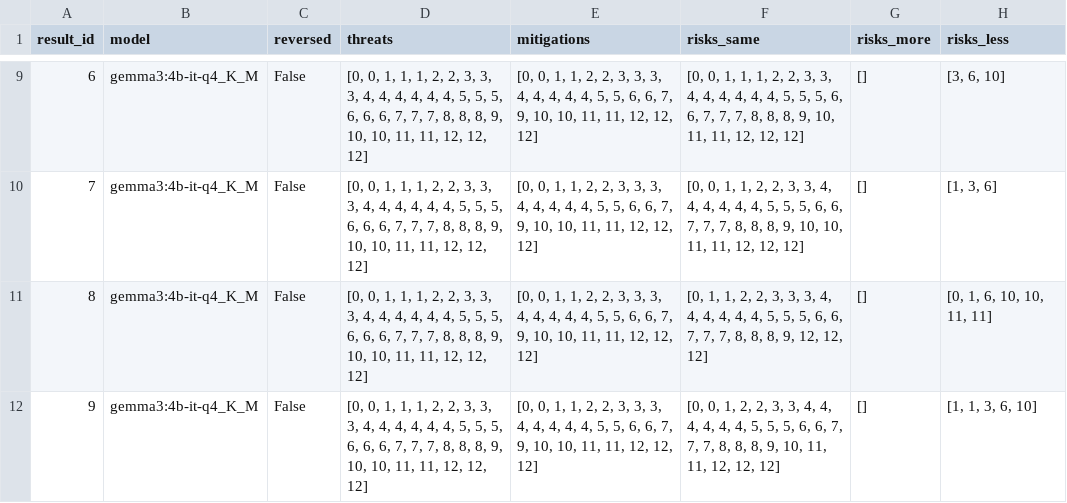
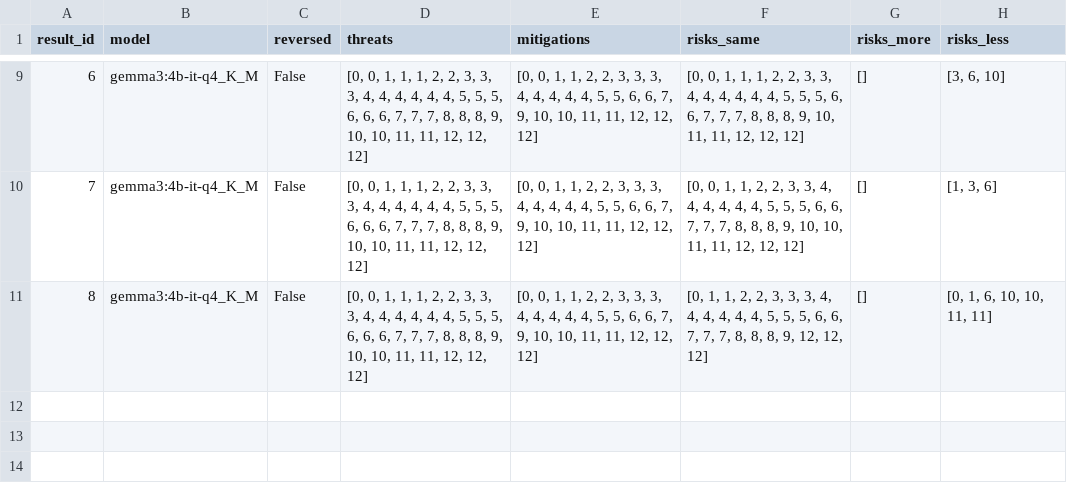
Before and after one commit to pannaAwesome/ai-threat-model-evaluation, a CSV file: results/message_queue_app/gemma3:4b-it-q4_K_M_stridegpt_threats.csv, drawn as a sheet; only a part is shown, gaps mark what is left out.

```diff
--- a/results/message_queue_app/gemma3:4b-it-q4_K_M_stridegpt_threats.csv
+++ b/results/message_queue_app/gemma3:4b-it-q4_K_M_stridegpt_threats.csv
@@ -11,2 +11 @@ result_id,model,reversed,threats,mitigations,risks_same,risks_more,risks_less
 8,gemma3:4b-it-q4_K_M,False,"[0, 0, 1, 1, 1, 2, 2, 3, 3, 3, 4, 4, 4, 4, 4, 4, 5, 5, 5, 6, 6, 6, 7, 7, 7, 8, 8, 8, 9, 10, 10, 11, 11, 12, 12, 12]","[0, 0, 1, 1, 2, 2, 3, 3, 3, 4, 4, 4, 4, 4, 5, 5, 6, 6, 7, 9, 10, 10, 11, 11, 12, 12, 12]","[0, 1, 1, 2, 2, 3, 3, 3, 4, 4, 4, 4, 4, 4, 5, 5, 5, 6, 6, 7, 7, 7, 8, 8, 8, 9, 12, 12, 12]",[],"[0, 1, 6, 10, 10, 11, 11]"
-9,gemma3:4b-it-q4_K_M,False,"[0, 0, 1, 1, 1, 2, 2, 3, 3, 3, 4, 4, 4, 4, 4, 4, 5, 5, 5, 6, 6, 6, 7, 7, 7, 8, 8, 8, 9, 10, 10, 11, 11, 12, 12, 12]","[0, 0, 1, 1, 2, 2, 3, 3, 3, 4, 4, 4, 4, 4, 5, 5, 6, 6, 7, 9, 10, 10, 11, 11, 12, 12, 12]","[0, 0, 1, 2, 2, 3, 3, 4, 4, 4, 4, 4, 4, 5, 5, 5, 6, 6, 7, 7, 7, 8, 8, 8, 9, 10, 11, 11, 12, 12, 12]",[],"[1, 1, 3, 6, 10]"
```
Also changed, not shown: results/iot/phi3:14b-medium-128k-instruct-q4_K_M_threatcanvas_hallucinations.csv, 5 other files.
